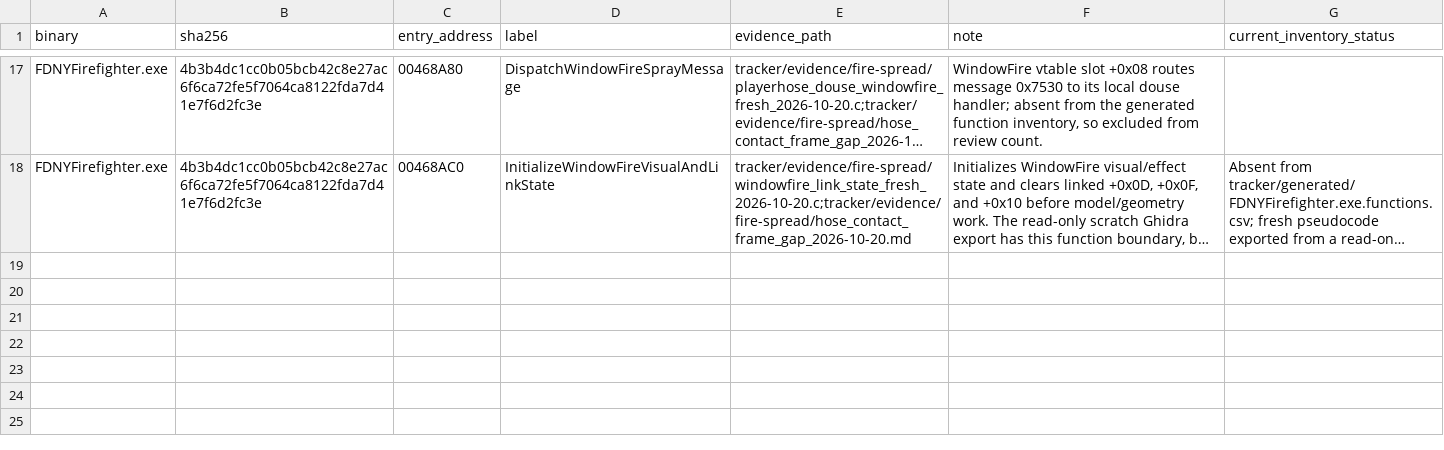
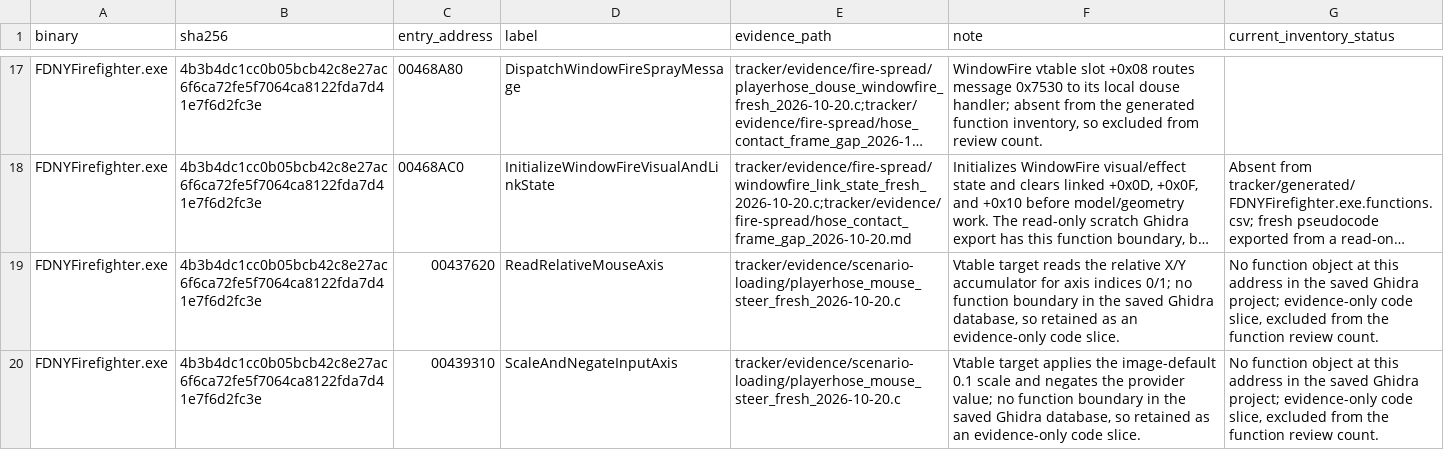
Before and after one commit to JacobPilawa/fdny-maps, a CSV file: decomp_revised/tracker/manual_code_reviews.csv, drawn as a sheet; only a part is shown, gaps mark what is left out; long unchanged cells end in …; the diff names each change by its address in the sheet, - before the commit and + after, or states it on an @@ line.

```diff
--- a/decomp_revised/tracker/manual_code_reviews.csv
+++ b/decomp_revised/tracker/manual_code_reviews.csv
+row 19: FDNYFirefighter.exe | 4b3b4dc1cc0b05bcb42c8e27ac6f6ca72fe5f7064ca8122fda7d41e7f6d2fc3e | 00437620 | ReadRelativeMouseAxis | tracker/evidence/scenario-loading/playerhose_mouse_steer_fresh_2026-10-20.c | Vtable target reads the relative X/Y accumulator for axis indices 0/1; no function boundary in the saved Ghidra database, so retained as an evidence-only code slice. | No function object at this address in the saved Ghidra project; evidence-only code slice, excluded from the function review count.
+row 20: FDNYFirefighter.exe | 4b3b4dc1cc0b05bcb42c8e27ac6f6ca72fe5f7064ca8122fda7d41e7f6d2fc3e | 00439310 | ScaleAndNegateInputAxis | tracker/evidence/scenario-loading/playerhose_mouse_steer_fresh_2026-10-20.c | Vtable target applies the image-default 0.1 scale and negates the provider value; no function boundary in the saved Ghidra database, so retained as an evidence-only code slice. | No function object at this address in the saved Ghidra project; evidence-only code slice, excluded from the function review count.
```
Also changed, not shown: decomp_revised/tracker/function_reviews.csv, decomp_revised/tracker/progress_history.csv, 9 other files.
